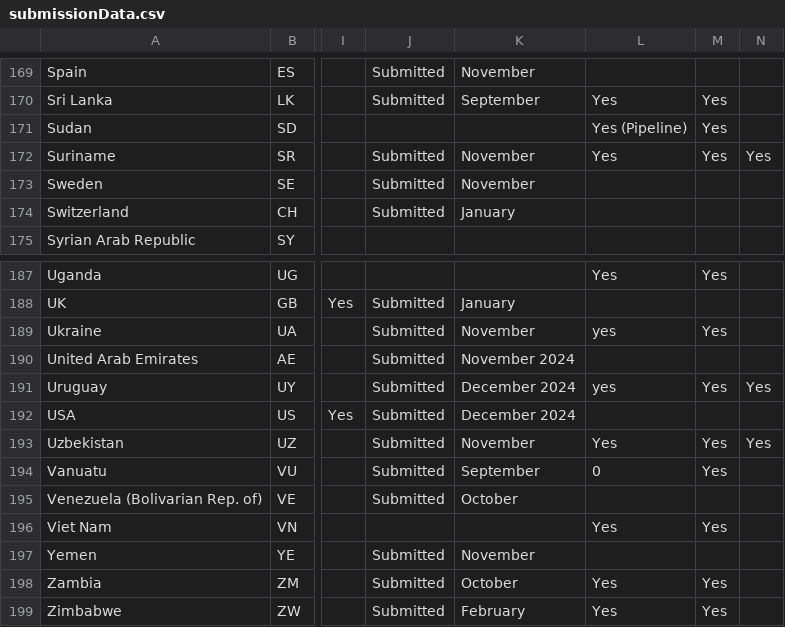
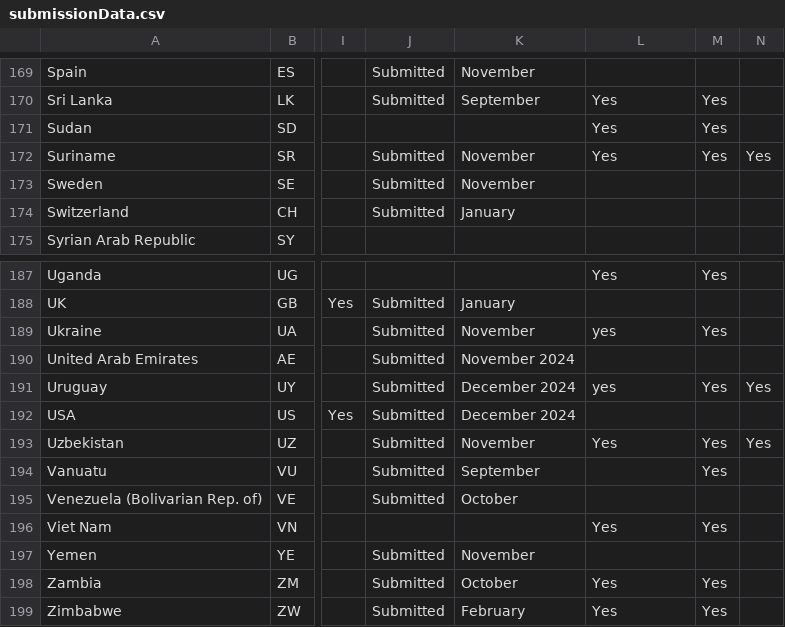
Before and after one commit to UNDP-Data/dv-ndc-insights-series-data-repository, a CSV file: data/submissionData.csv, drawn as a sheet; only a part is shown, gaps mark what is left out; the diff covers the shown part only; the diff names each change by its address in the sheet, - before the commit and + after, or states it on an @@ line.

```diff
--- a/data/submissionData.csv
+++ b/data/submissionData.csv
-L171: Yes (Pipeline)
+L171: Yes
-L194: 0
+L194: (empty)
```
Also changed, not shown: 18 edited cells elsewhere in this file.
